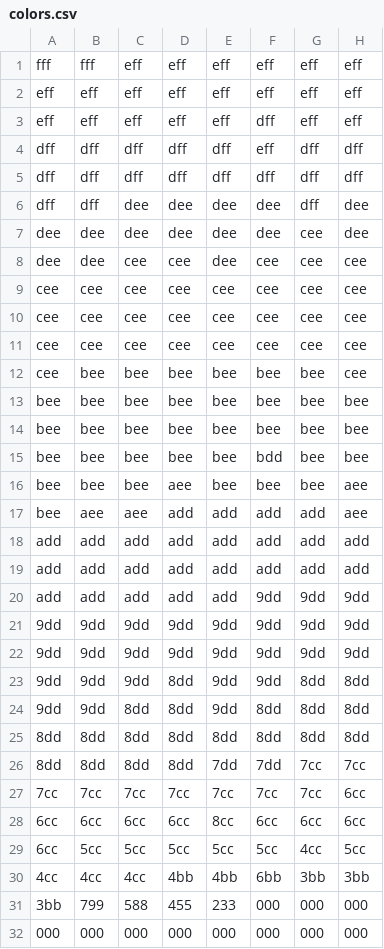
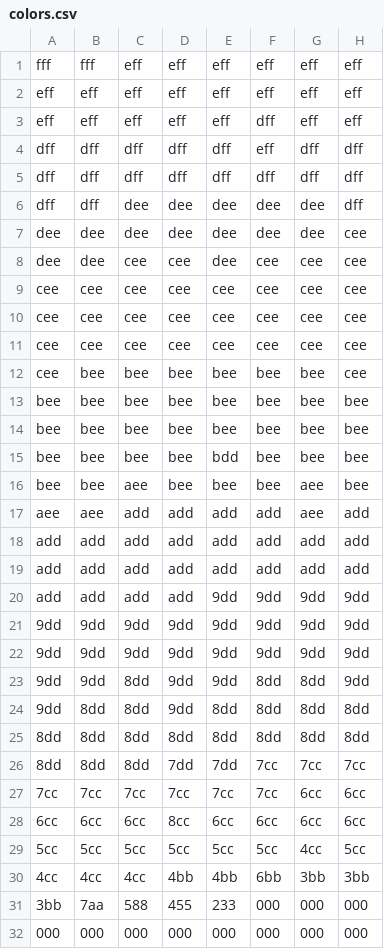
Before and after one commit to Wanghley/FGPA-CPU, a CSV file: assets/background/colors.csv, drawn as a sheet.

```diff
--- a/assets/background/colors.csv
+++ b/assets/background/colors.csv
@@ -5,4 +5,4 @@ dff,dff,dff,dff,dff,eff,dff,dff
 dff,dff,dff,dff,dff,dff,dff,dff
-dff,dff,dee,dee,dee,dee,dff,dee
-dee,dee,dee,dee,dee,dee,cee,dee
+dff,dff,dee,dee,dee,dee,dee,dff
+dee,dee,dee,dee,dee,dee,dee,cee
 dee,dee,cee,cee,dee,cee,cee,cee
@@ -14,19 +14,19 @@ bee,bee,bee,bee,bee,bee,bee,bee
 bee,bee,bee,bee,bee,bee,bee,bee
-bee,bee,bee,bee,bee,bdd,bee,bee
-bee,bee,bee,aee,bee,bee,bee,aee
-bee,aee,aee,add,add,add,add,aee
+bee,bee,bee,bee,bdd,bee,bee,bee
+bee,bee,aee,bee,bee,bee,aee,bee
+aee,aee,add,add,add,add,aee,add
 add,add,add,add,add,add,add,add
 add,add,add,add,add,add,add,add
-add,add,add,add,add,9dd,9dd,9dd
+add,add,add,add,9dd,9dd,9dd,9dd
 9dd,9dd,9dd,9dd,9dd,9dd,9dd,9dd
 9dd,9dd,9dd,9dd,9dd,9dd,9dd,9dd
-9dd,9dd,9dd,8dd,9dd,9dd,8dd,8dd
-9dd,9dd,8dd,8dd,9dd,8dd,8dd,8dd
+9dd,9dd,8dd,9dd,9dd,8dd,8dd,9dd
+9dd,8dd,8dd,9dd,8dd,8dd,8dd,8dd
 8dd,8dd,8dd,8dd,8dd,8dd,8dd,8dd
-8dd,8dd,8dd,8dd,7dd,7dd,7cc,7cc
-7cc,7cc,7cc,7cc,7cc,7cc,7cc,6cc
-6cc,6cc,6cc,6cc,8cc,6cc,6cc,6cc
-6cc,5cc,5cc,5cc,5cc,5cc,4cc,5cc
+8dd,8dd,8dd,7dd,7dd,7cc,7cc,7cc
+7cc,7cc,7cc,7cc,7cc,7cc,6cc,6cc
+6cc,6cc,6cc,8cc,6cc,6cc,6cc,6cc
+5cc,5cc,5cc,5cc,5cc,5cc,4cc,5cc
 4cc,4cc,4cc,4bb,4bb,6bb,3bb,3bb
-3bb,799,588,455,233,000,000,000
+3bb,7aa,588,455,233,000,000,000
 000,000,000,000,000,000,000,000
```
Also changed, not shown: assets/background/image.csv, 3 other files.
